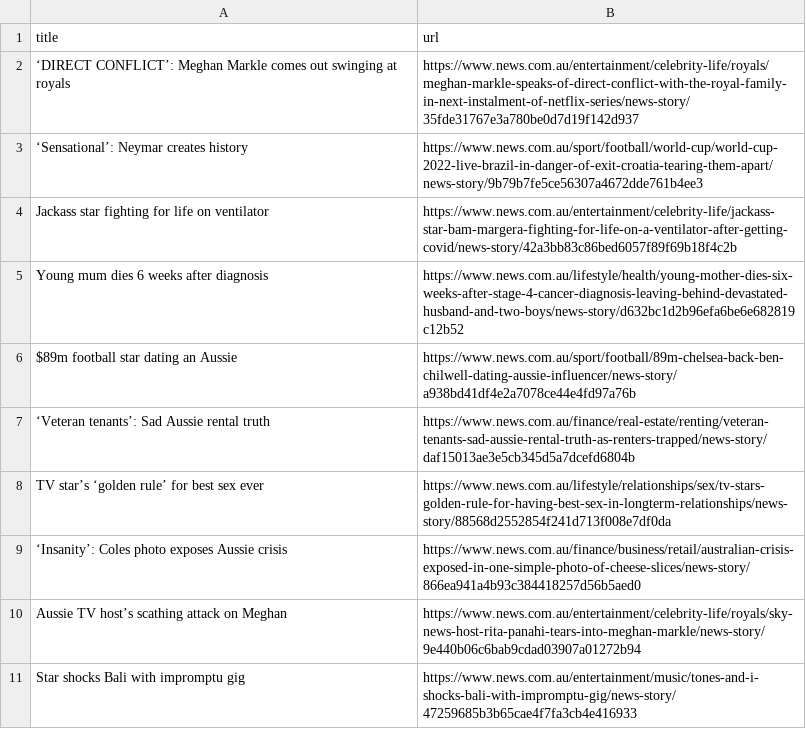
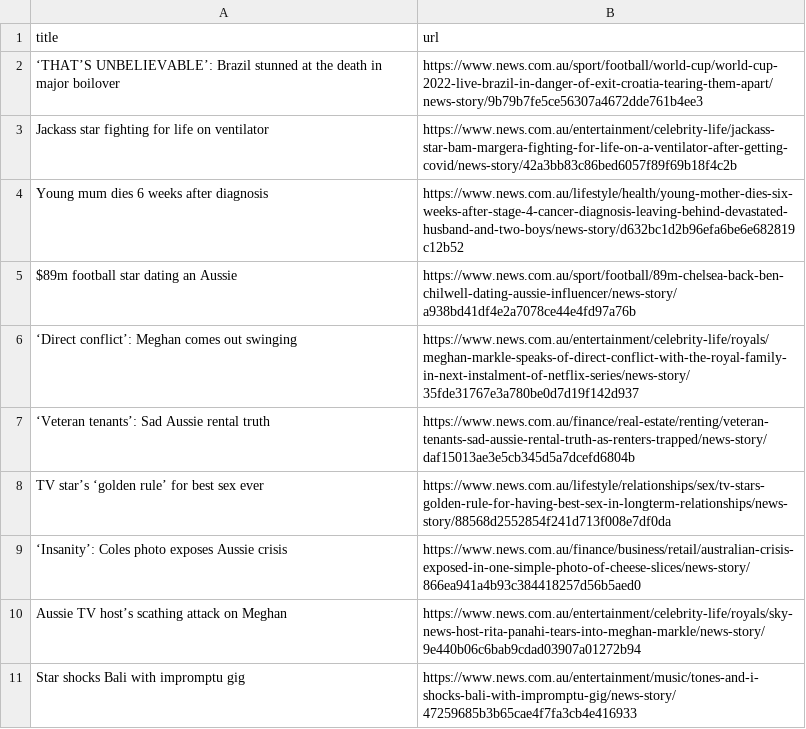
Before and after one commit to vlsachdev/automatic-scraper-news-au, a CSV file: news_au.csv, drawn as a sheet; only a part is shown.

```diff
--- a/news_au.csv
+++ b/news_au.csv
@@ -1,4 +1,3 @@
 title,url
-‘DIRECT CONFLICT’: Meghan Markle comes out swinging at royals,https://www.news.com.au/entertainment/celebrity-life/royals/meghan-markle-speaks-of-direct-conflict-with-the-royal-family-in-next-instalment-of-netflix-series/news-story/35fde31767e3a780be0d7d19f142d937
-‘Sensational’: Neymar creates history,https://www.news.com.au/sport/football/world-cup/world-cup-2022-live-brazil-in-danger-of-exit-croatia-tearing-them-apart/news-story/9b79b7fe5ce56307a4672dde761b4ee3
+‘THAT’S UNBELIEVABLE’: Brazil stunned at the death in major boilover,https://www.news.com.au/sport/football/world-cup/world-cup-2022-live-brazil-in-danger-of-exit-croatia-tearing-them-apart/news-story/9b79b7fe5ce56307a4672dde761b4ee3
 Jackass star fighting for life on ventilator,https://www.news.com.au/entertainment/celebrity-life/jackass-star-bam-margera-fighting-for-life-on-a-ventilator-after-getting-covid/news-story/42a3bb83c86bed6057f89f69b18f4c2b
@@ -6,2 +5,3 @@ Young mum dies 6 weeks after diagnosis,https://www.news.com.au/lifestyle/health/
 $89m football star dating an Aussie,https://www.news.com.au/sport/football/89m-chelsea-back-ben-chilwell-dating-aussie-influencer/news-story/a938bd41df4e2a7078ce44e4fd97a76b
+‘Direct conflict’: Meghan comes out swinging,https://www.news.com.au/entertainment/celebrity-life/royals/meghan-markle-speaks-of-direct-conflict-with-the-royal-family-in-next-instalment-of-netflix-series/news-story/35fde31767e3a780be0d7d19f142d937
 ‘Veteran tenants’: Sad Aussie rental truth,https://www.news.com.au/finance/real-estate/renting/veteran-tenants-sad-aussie-rental-truth-as-renters-trapped/news-story/daf15013ae3e5cb345d5a7dcefd6804b
```
